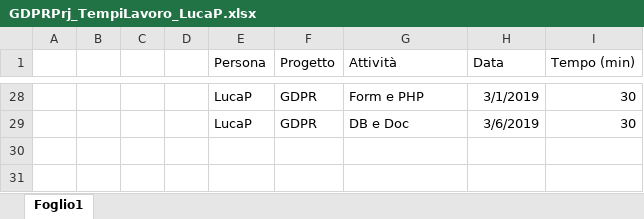
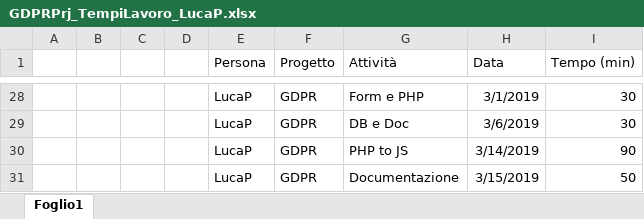
Before and after one commit to GL3-IngegneriaDelSoftware2/GDPRProject, an Excel workbook: Documentazione/GDPRPrj_TempiLavoro/GDPRPrj_TempiLavoro_LucaP.xlsx, sheet Foglio1, drawn as a sheet; only a part is shown, gaps mark what is left out; values as stored, in another font and other column widths than the file's, no borders; table styles not drawn; the diff names each change by its address in the sheet, - before the commit and + after, or states it on an @@ line.

Commit message:
Update tempi

```diff
--- a/Documentazione/GDPRPrj_TempiLavoro/GDPRPrj_TempiLavoro_LucaP.xlsx (sheet Foglio1)
+++ b/Documentazione/GDPRPrj_TempiLavoro/GDPRPrj_TempiLavoro_LucaP.xlsx (sheet Foglio1)
+row 30:  |  |  |  | LucaP | GDPR | PHP to JS | 3/14/2019 | 90
+row 31:  |  |  |  | LucaP | GDPR | Documentazione | 3/15/2019 | 50
```
